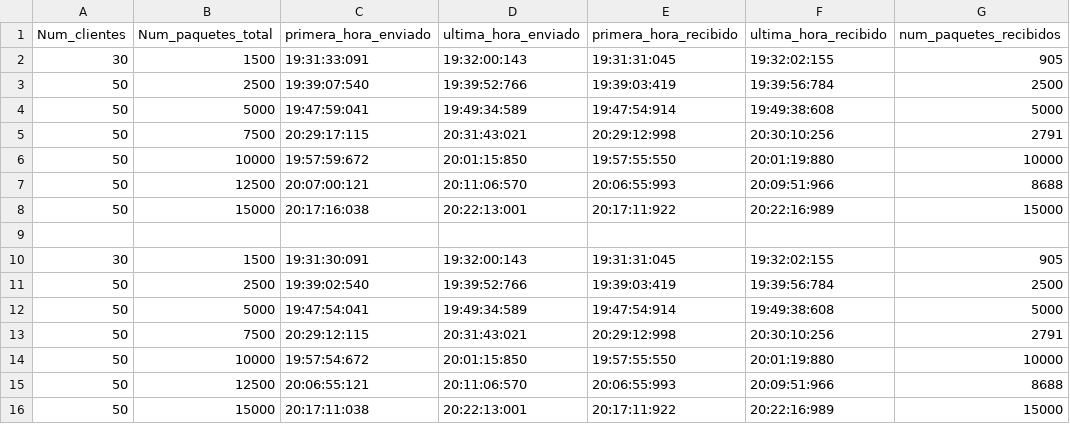
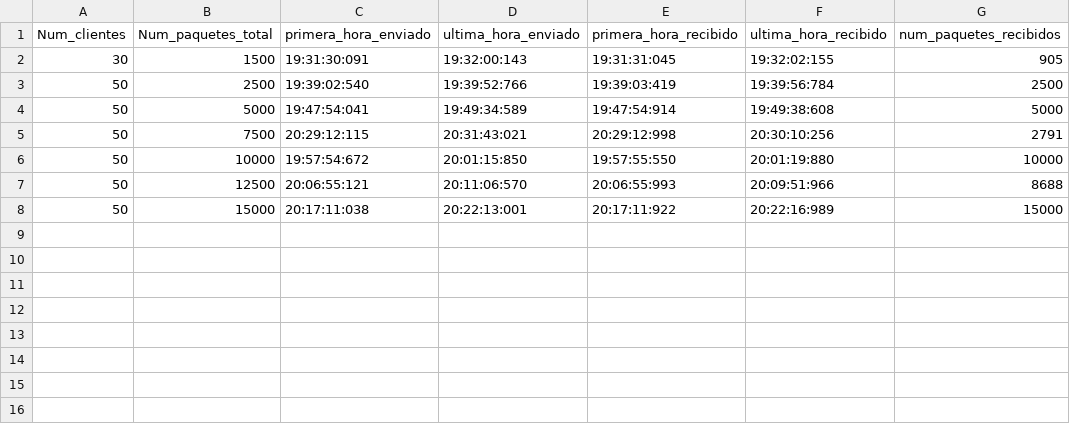
Before and after one commit to luhernan/ProyectoSOA, a CSV file: results/Polling/polling2.csv, drawn as a sheet; the diff names each change by its address in the sheet, - before the commit and + after, or states it on an @@ line.

Commit message:
Final polling results

```diff
--- a/results/Polling/polling2.csv
+++ b/results/Polling/polling2.csv
-row 2: 30 | 1500 | 19:31:33:091 | 19:32:00:143 | 19:31:31:045 | 19:32:02:155 | 905
-row 3: 50 | 2500 | 19:39:07:540 | 19:39:52:766 | 19:39:03:419 | 19:39:56:784 | 2500
-row 4: 50 | 5000 | 19:47:59:041 | 19:49:34:589 | 19:47:54:914 | 19:49:38:608 | 5000
-row 5: 50 | 7500 | 20:29:17:115 | 20:31:43:021 | 20:29:12:998 | 20:30:10:256 | 2791
-row 6: 50 | 10000 | 19:57:59:672 | 20:01:15:850 | 19:57:55:550 | 20:01:19:880 | 10000
-row 7: 50 | 12500 | 20:07:00:121 | 20:11:06:570 | 20:06:55:993 | 20:09:51:966 | 8688
-row 8: 50 | 15000 | 20:17:16:038 | 20:22:13:001 | 20:17:11:922 | 20:22:16:989 | 15000
-row 9: (empty)
```
Also changed, not shown: 2 other files.
